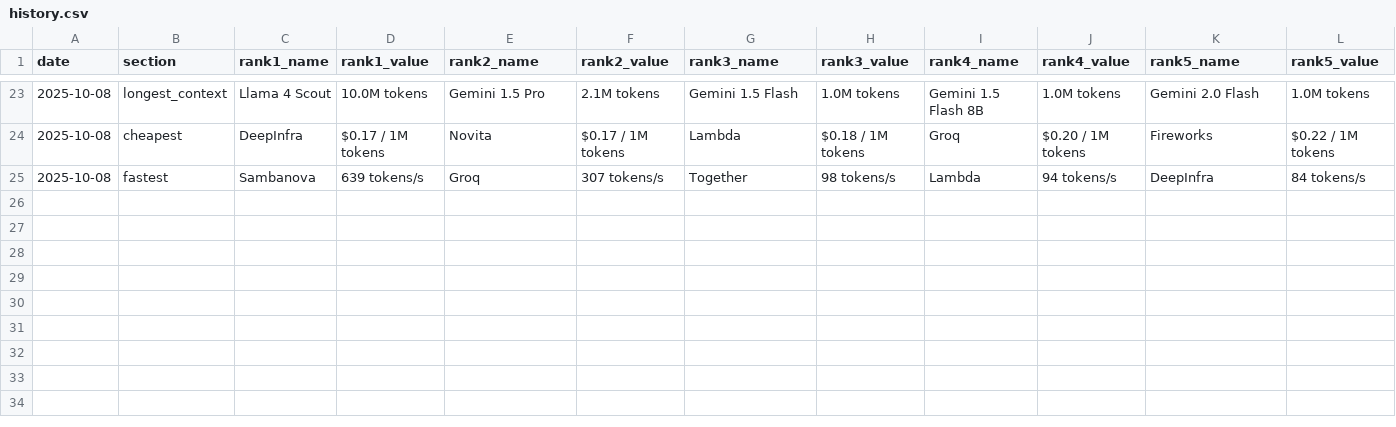
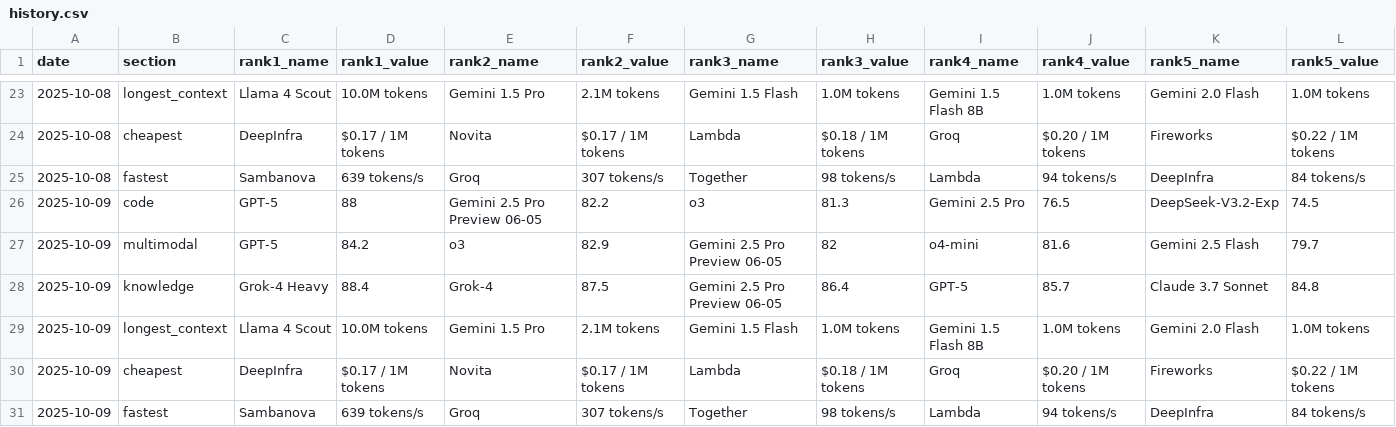
Before and after one commit to Thejokers-95/Llm-update, a CSV file: history/history.csv, drawn as a sheet; only a part is shown, gaps mark what is left out; the diff names each change by its address in the sheet, - before the commit and + after, or states it on an @@ line.

```diff
--- a/history/history.csv
+++ b/history/history.csv
+row 26: 2025-10-09 | code | GPT-5 | 88 | Gemini 2.5 Pro Preview 06-05 | 82.2 | o3 | 81.3 | Gemini 2.5 Pro | 76.5 | DeepSeek-V3.2-Exp | 74.5
+row 27: 2025-10-09 | multimodal | GPT-5 | 84.2 | o3 | 82.9 | Gemini 2.5 Pro Preview 06-05 | 82 | o4-mini | 81.6 | Gemini 2.5 Flash | 79.7
+row 28: 2025-10-09 | knowledge | Grok-4 Heavy | 88.4 | Grok-4 | 87.5 | Gemini 2.5 Pro Preview 06-05 | 86.4 | GPT-5 | 85.7 | Claude 3.7 Sonnet | 84.8
+row 29: 2025-10-09 | longest_context | Llama 4 Scout | 10.0M tokens | Gemini 1.5 Pro | 2.1M tokens | Gemini 1.5 Flash | 1.0M tokens | Gemini 1.5 Flash 8B | 1.0M tokens | Gemini 2.0 Flash | 1.0M tokens
+row 30: 2025-10-09 | cheapest | DeepInfra | $0.17 / 1M tokens | Novita | $0.17 / 1M tokens | Lambda | $0.18 / 1M tokens | Groq | $0.20 / 1M tokens | Fireworks | $0.22 / 1M tokens
+row 31: 2025-10-09 | fastest | Sambanova | 639 tokens/s | Groq | 307 tokens/s | Together | 98 tokens/s | Lambda | 94 tokens/s | DeepInfra | 84 tokens/s
```
Also changed, not shown: 1 other file.
